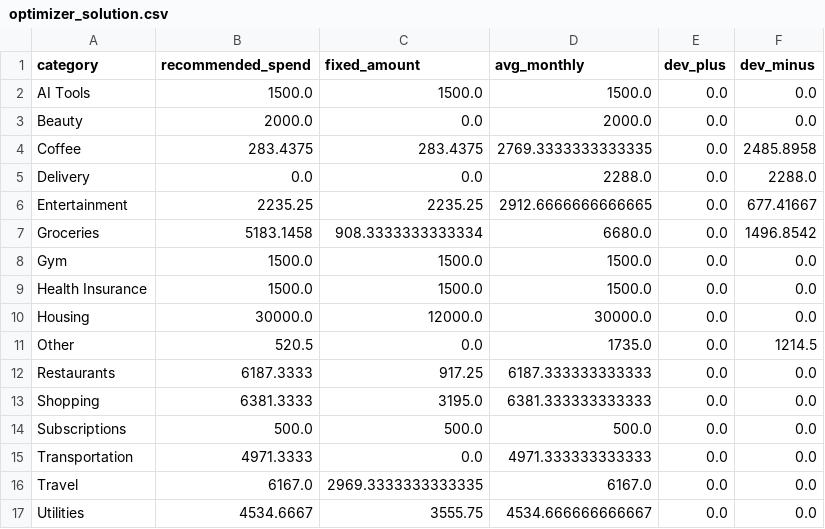
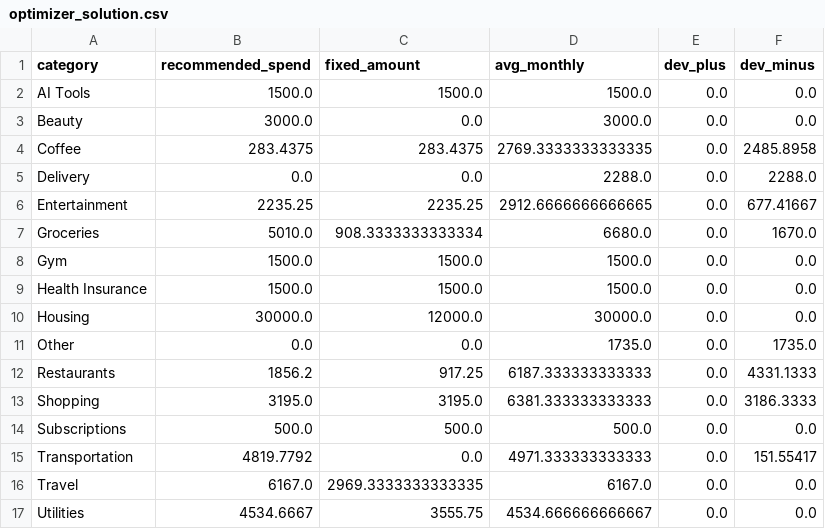
Before and after one commit to eceharmankaya/Smart-Budget-Agent, a CSV file: data/optimizer_solution.csv, drawn as a sheet.

```diff
--- a/data/optimizer_solution.csv
+++ b/data/optimizer_solution.csv
@@ -2,3 +2,3 @@ category,recommended_spend,fixed_amount,avg_monthly,dev_plus,dev_minus
 AI Tools,1500.0,1500.0,1500.0,0.0,0.0
-Beauty,2000.0,0.0,2000.0,0.0,0.0
+Beauty,3000.0,0.0,3000.0,0.0,0.0
 Coffee,283.4375,283.4375,2769.3333333333335,0.0,2485.8958
@@ -6,3 +6,3 @@ Delivery,0.0,0.0,2288.0,0.0,2288.0
 Entertainment,2235.25,2235.25,2912.6666666666665,0.0,677.41667
-Groceries,5183.1458,908.3333333333334,6680.0,0.0,1496.8542
+Groceries,5010.0,908.3333333333334,6680.0,0.0,1670.0
 Gym,1500.0,1500.0,1500.0,0.0,0.0
@@ -10,7 +10,7 @@ Health Insurance,1500.0,1500.0,1500.0,0.0,0.0
 Housing,30000.0,12000.0,30000.0,0.0,0.0
-Other,520.5,0.0,1735.0,0.0,1214.5
-Restaurants,6187.3333,917.25,6187.333333333333,0.0,0.0
-Shopping,6381.3333,3195.0,6381.333333333333,0.0,0.0
+Other,0.0,0.0,1735.0,0.0,1735.0
+Restaurants,1856.2,917.25,6187.333333333333,0.0,4331.1333
+Shopping,3195.0,3195.0,6381.333333333333,0.0,3186.3333
 Subscriptions,500.0,500.0,500.0,0.0,0.0
-Transportation,4971.3333,0.0,4971.333333333333,0.0,0.0
+Transportation,4819.7792,0.0,4971.333333333333,0.0,151.55417
 Travel,6167.0,2969.3333333333335,6167.0,0.0,0.0
```
Also changed, not shown: 4 other files.
